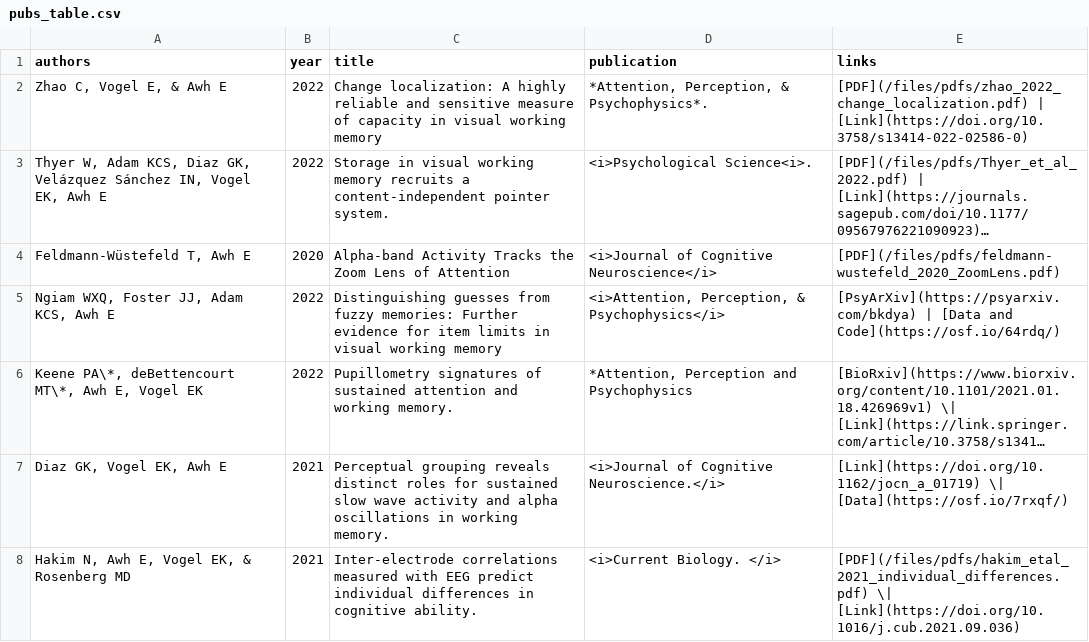
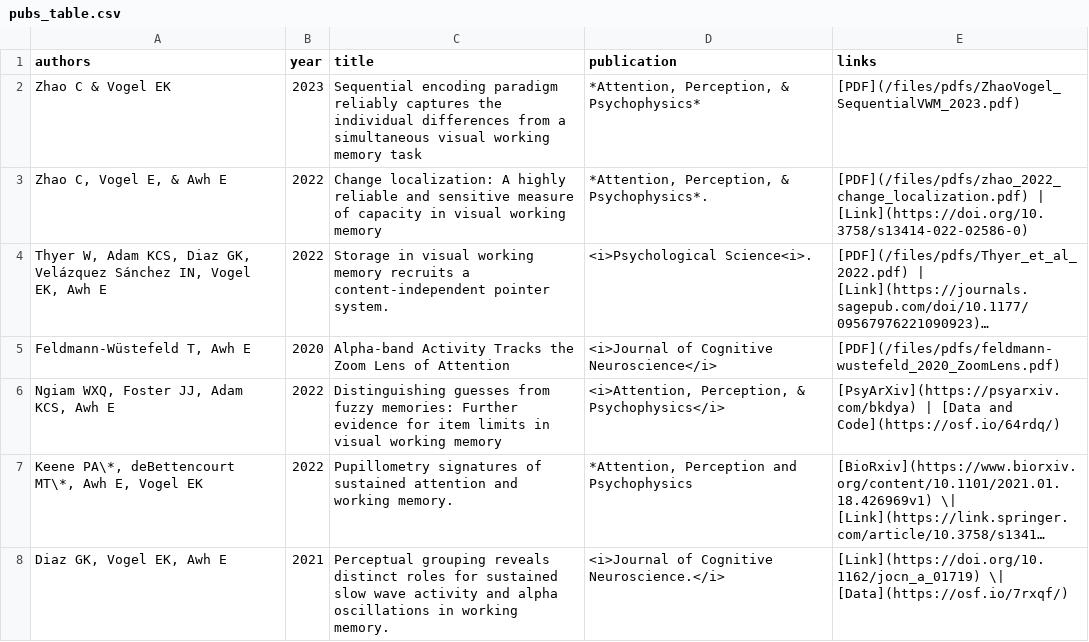
Before and after one commit to AwhVogelLab/awhvogellab.github.io, a CSV file: _data/pubs_table.csv, drawn as a sheet; only a part is shown; the shorter side is filled out with more unchanged rows; long unchanged cells end in ….

```diff
--- a/_data/pubs_table.csv
+++ b/_data/pubs_table.csv
@@ -1,2 +1,3 @@
 authors,year,title,publication,links
+"Zhao C & Vogel EK", 2023, Sequential encoding paradigm reliably captures the individual differences from a simultaneous visual working memory task, "*Attention, Perception, & Psychophysics*", [PDF](/files/pdfs/ZhaoVogel_SequentialVWM_2023.pdf)
 "Zhao C, Vogel E, & Awh E",2022, Change localization: A highly reliable and sensitive measure of capacity in visual working memory,"*Attention, Perception, & Psychophysics*. ", [PDF](/files/pdfs/zhao_2022_change_localization.pdf) | [Link](https://doi.org/10.3758/s13414-022-02586-0)
```
Also changed, not shown: 1 other file.
